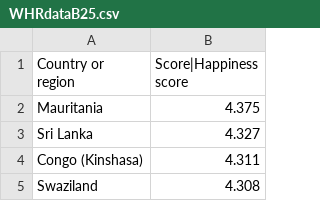
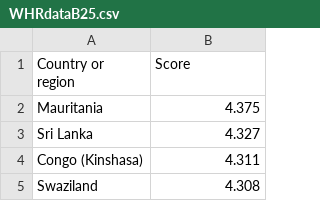
Before and after one commit to poppaea-jr/poppaea-jr.github.io, a CSV file: WHRdataB25.csv, drawn as a sheet; only a part is shown.

Commit message:
Update WHRdataB25.csv

```diff
--- a/WHRdataB25.csv
+++ b/WHRdataB25.csv
@@ -1,2 +1,2 @@
-Country or region,Score|Happiness score
+Country or region,Score
 Mauritania,4.375
```
